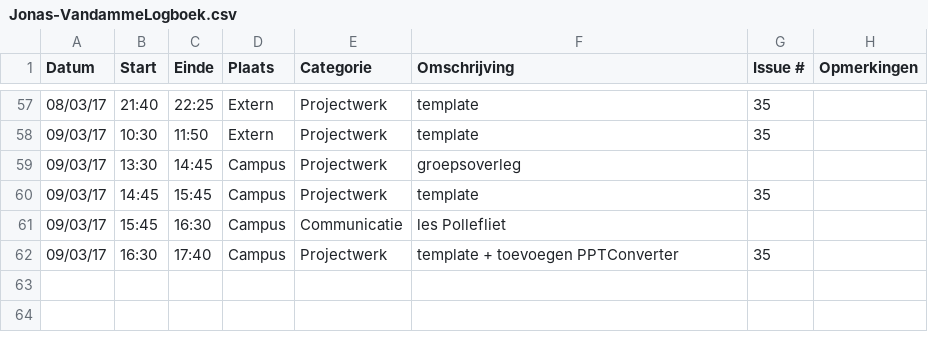
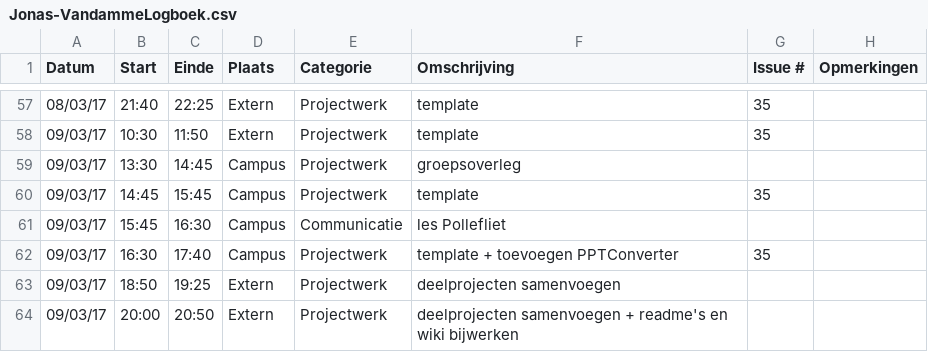
Before and after one commit to OpenWebslides/conversion-tool, a CSV file: Jonas-VandammeLogboek.csv, drawn as a sheet; only a part is shown, gaps mark what is left out; the diff names each change by its address in the sheet, - before the commit and + after, or states it on an @@ line.

Commit message:
Update Jonas-VandammeLogboek.csv

```diff
--- a/Jonas-VandammeLogboek.csv
+++ b/Jonas-VandammeLogboek.csv
+row 63: 09/03/17 | 18:50 | 19:25 | Extern | Projectwerk | deelprojecten samenvoegen
+row 64: 09/03/17 | 20:00 | 20:50 | Extern | Projectwerk | deelprojecten samenvoegen + readme's en wiki bijwerken
```
